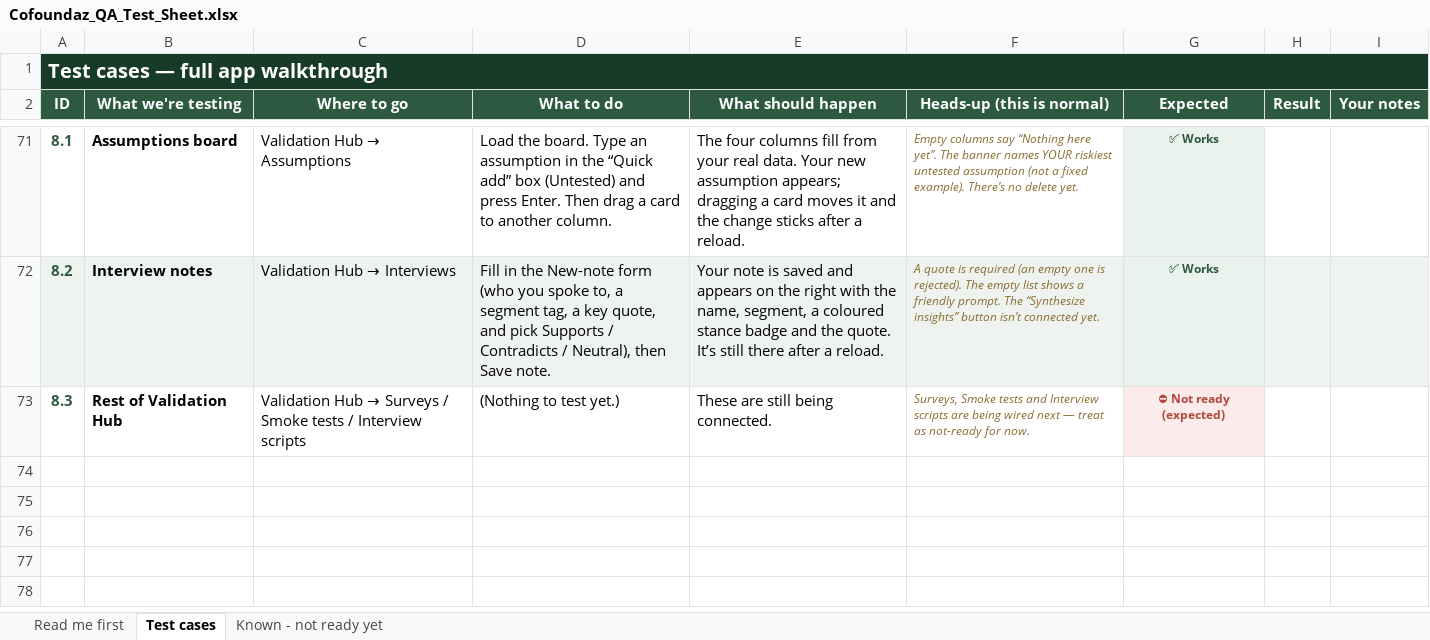
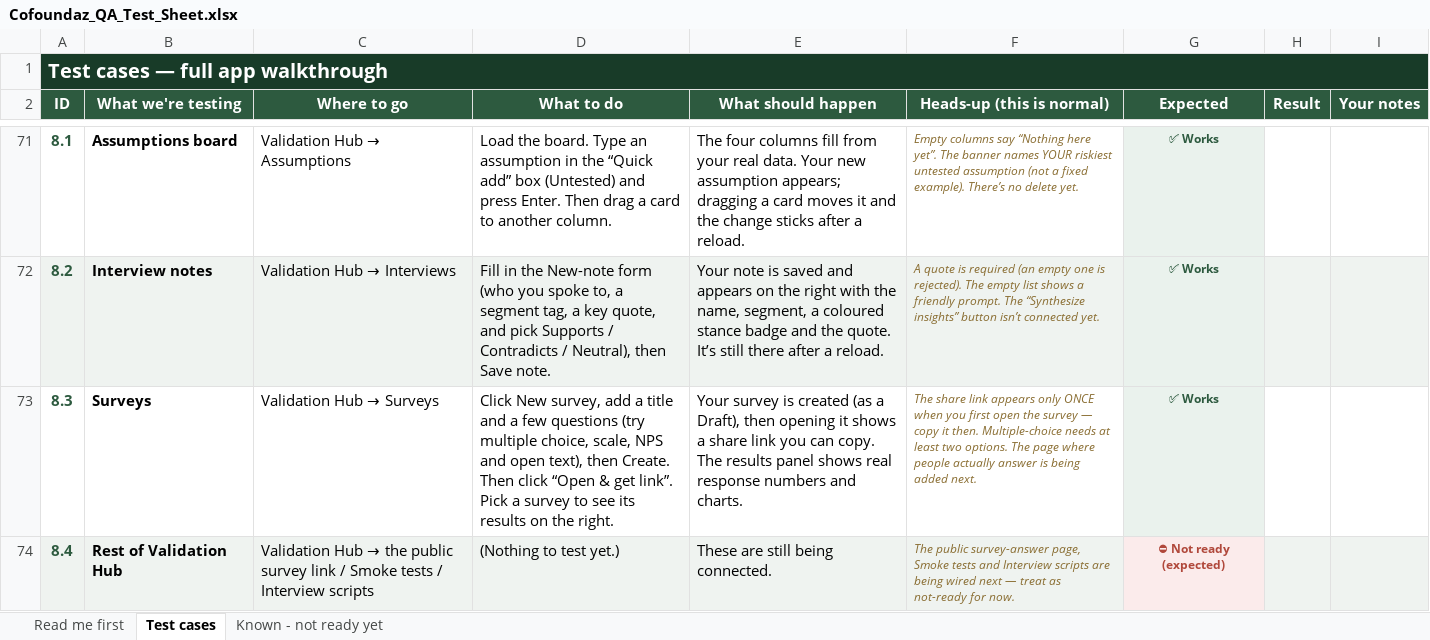
Before and after one commit to innocent98/cofoundaz, an Excel workbook: docs/checklist/Cofoundaz_QA_Test_Sheet.xlsx, sheet Test cases, drawn as a sheet; only a part is shown, gaps mark what is left out; values as stored, in another font and other column widths than the file's, no borders; the diff names each change by its address in the sheet, - before the commit and + after, or states it on an @@ line.

Commit message:
Wire Validation Hub slice 3a: Surveys owner (real API)
Replaces the single hardcoded mock survey with real survey management.

- lib/api/validation.ts: full survey surface — listSurveys / createSurvey /
  updateSurvey (returns {survey, public_token}) / getSurveyAnalytics, PLUS the
  public getPublicSurvey / submitSurveyResponse (so slice 3b only needs the page)
- hooks/useSurveys.ts (new): list/create/setStatus(open->one-time token)/analytics;
  surfaces field_errors
- surveys/page.tsx: full rewrite — survey list (status + counts), a create builder
  modal (choice/scale/nps/open questions, options, required, client validation),
  'Open & get link' (PATCH->open captures the one-time public_token and shows the
  /s/{token} link + Copy once), Stop/Resume, and a real analytics panel (choice
  bars, scale/nps average, open 'N answered'); honest empty/loading/error

Verified live: created 'Pricing check' (choice Yes/No) -> Draft -> Open & get link
produced a real /s/{token} link + status Open -> analytics '0 responses'. Fixed a
nested-button hydration error (card is now a role=button div).

Docs: SOP module-41 (slice 3a), frontend checklist, QA checklist 8.3 + xlsx.

```diff
--- a/docs/checklist/Cofoundaz_QA_Test_Sheet.xlsx (sheet Test cases)
+++ b/docs/checklist/Cofoundaz_QA_Test_Sheet.xlsx (sheet Test cases)
-B73 (What we're testing): Rest of Validation Hub
+B73 (What we're testing): Surveys
@@ C73 (Where to go): Validation Hub → Surveys / Smoke tests / Interview scripts → Validation Hub → Surveys @@
-D73 (What to do): (Nothing to test yet.)
+D73 (What to do): Click New survey, add a title and a few questions (try multiple choice, scale, NPS and open text), then Create. Then click “Open & get link”. Pick a survey to see its results on the right.
-E73 (What should happen): These are still being connected.
+E73 (What should happen): Your survey is created (as a Draft), then opening it shows a share link you can copy. The results panel shows real response numbers and charts.
-F73 (Heads-up (this is normal)): Surveys, Smoke tests and Interview scripts are being wired next — treat as not-ready for now.
+F73 (Heads-up (this is normal)): The share link appears only ONCE when you first open the survey — copy it then. Multiple-choice needs at least two options. The page where people actually answer is being added next.
-G73 (Expected): ⛔ Not ready (expected)
+G73 (Expected): ✅ Works
-G73 text colour: #B0483B
+G73 text colour: #2D5A3F
+row 74: 8.4 | Rest of Validation Hub | Validation Hub → the public survey link / Smoke tests / Interview scripts | (Nothing to test yet.) | These are still being connected. | The public survey-answer page, Smoke tests and Interview scripts are being wired next — treat as not-ready for now. | ⛔ Not ready (expected)
```
Also changed, not shown: 7 other files.
